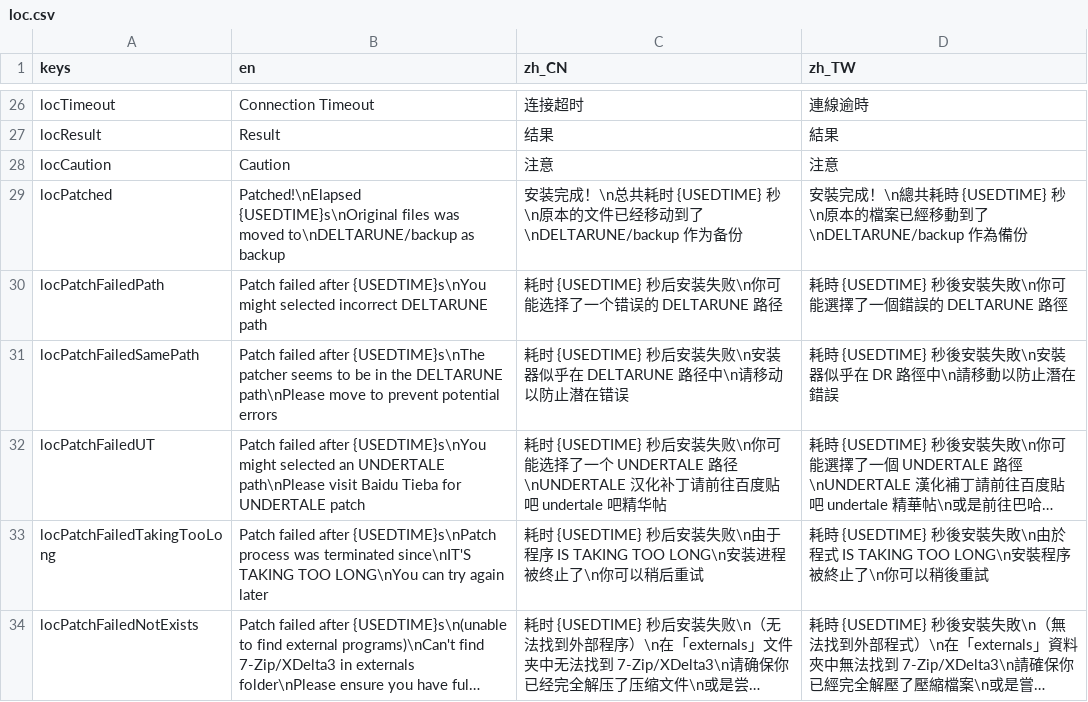
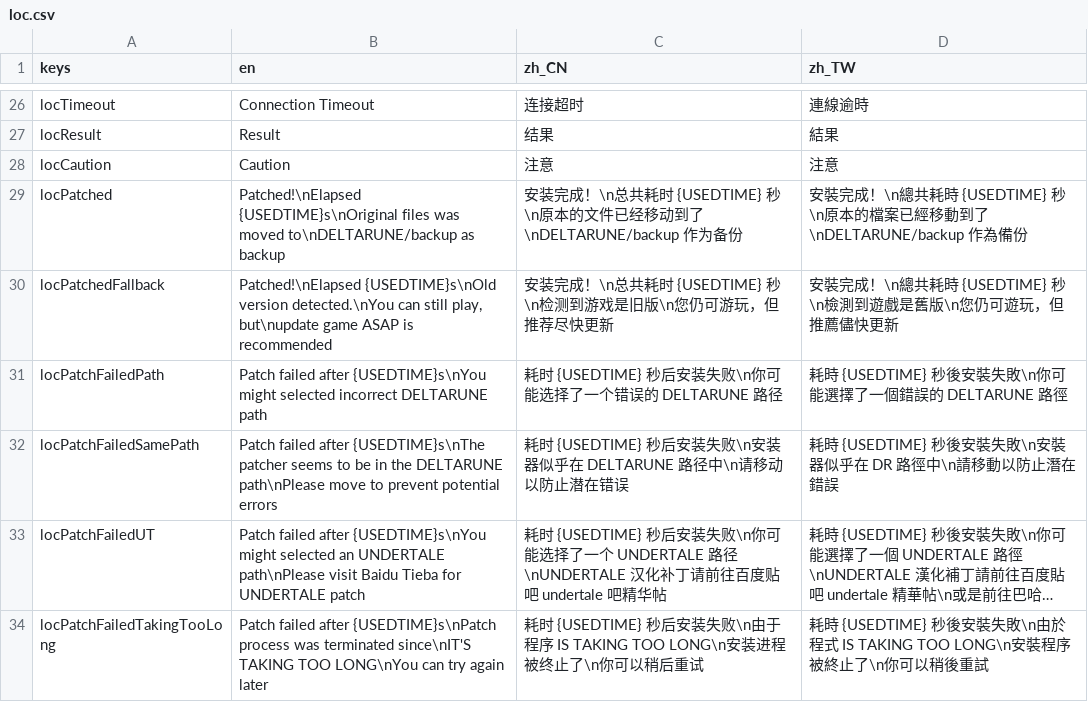
Before and after one commit to gm3dr/DeltaruneChinesePatcher, a CSV file: Locale/loc.csv, drawn as a sheet; only a part is shown, gaps mark what is left out; the shorter side is filled out with more unchanged rows; long unchanged cells end in ….

```diff
--- a/Locale/loc.csv
+++ b/Locale/loc.csv
@@ -29,2 +29,3 @@ locCaution,Caution,注意,注意
 locPatched,"Patched!\nElapsed {USEDTIME}s\nOriginal files was moved to\nDELTARUNE/backup as backup",安装完成！\n总共耗时 {USEDTIME} 秒\n原本的文件已经移动到了\nDELTARUNE/backup 作为备份,安裝完成！\n總共耗時 {USEDTIME} 秒\n原本的檔案已經移動到了\nDELTARUNE/backup 作為備份
+locPatchedFallback,"Patched!\nElapsed {USEDTIME}s\nOld version detected.\nYou can still play, but\nupdate game ASAP is recommended",安装完成！\n总共耗时 {USEDTIME} 秒\n检测到游戏是旧版\n您仍可游玩，但推荐尽快更新,安裝完成！\n總共耗時 {USEDTIME} 秒\n檢測到遊戲是舊版\n您仍可遊玩，但推薦儘快更新
 locPatchFailedPath,Patch failed after {USEDTIME}s\nYou might selected incorrect DELTARUNE path,耗时 {USEDTIME} 秒后安装失败\n你可能选择了一个错误的 DELTARUNE 路径,耗時 {USEDTIME} 秒後安裝失敗\n你可能選擇了一個錯誤的 DELTARUNE 路徑
```
Also changed, not shown: 1 other file.
